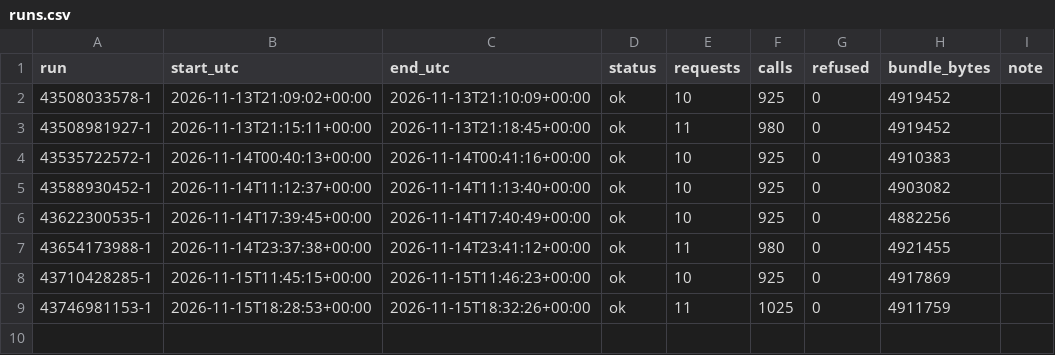
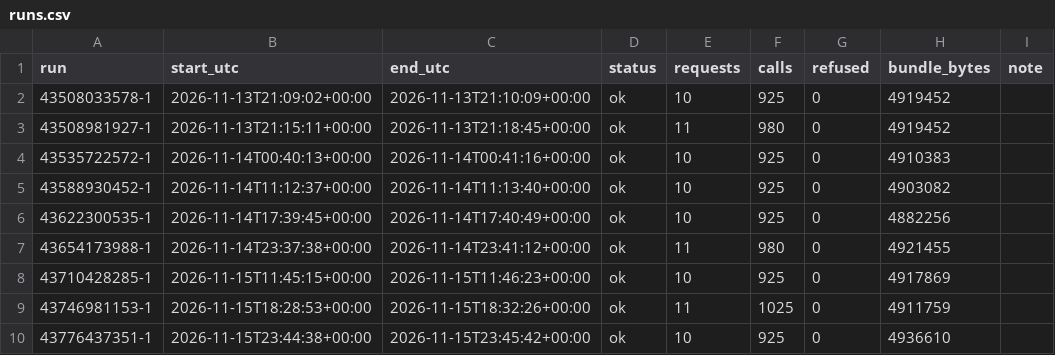
Before and after one commit to Alessandro-Lica/hikebuddy-weather, a CSV file: stats/runs.csv, drawn as a sheet.

```diff
--- a/stats/runs.csv
+++ b/stats/runs.csv
@@ -9 +9,2 @@ run,start_utc,end_utc,status,requests,calls,refused,bundle_bytes,note
 43746981153-1,2026-11-15T18:28:53+00:00,2026-11-15T18:32:26+00:00,ok,11,1025,0,4911759,
+43776437351-1,2026-11-15T23:44:38+00:00,2026-11-15T23:45:42+00:00,ok,10,925,0,4936610,
```
Also changed, not shown: stats/requests.csv, 1 other file.
